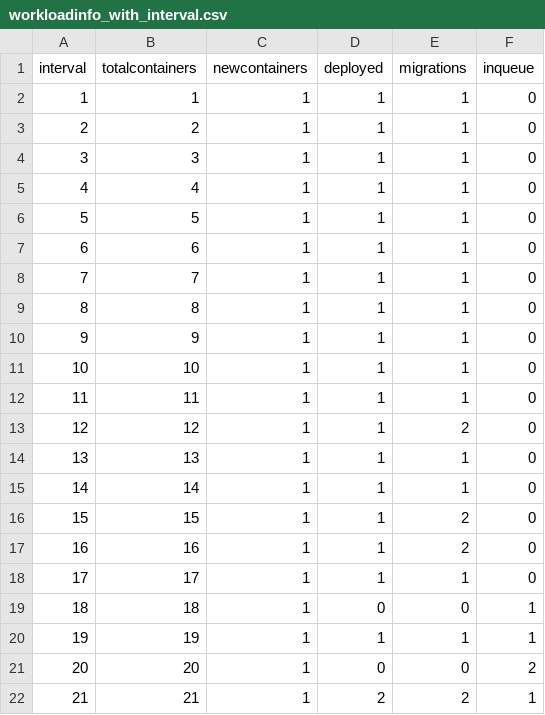
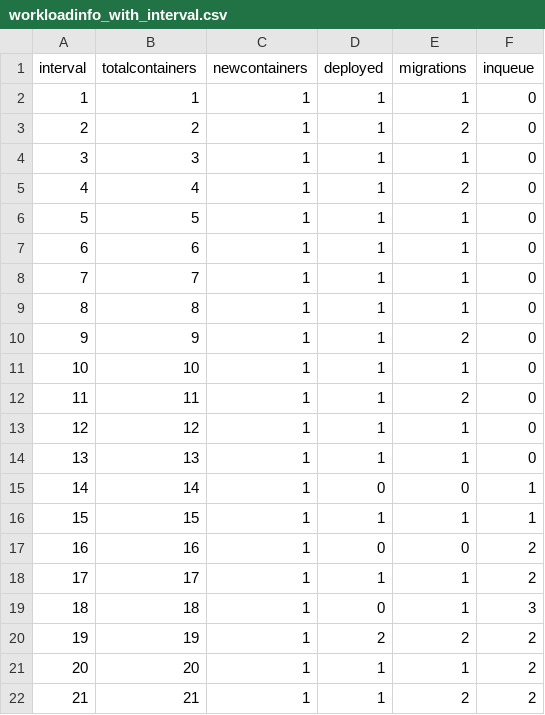
Before and after one commit to brunofaria1322/COSCO, a CSV file: logs/MyFog_MyBW_20_3_3_1000_10000_300_1/workloadinfo_with_interval.csv, drawn as a sheet.

```diff
--- a/logs/MyFog_MyBW_20_3_3_1000_10000_300_1/workloadinfo_with_interval.csv
+++ b/logs/MyFog_MyBW_20_3_3_1000_10000_300_1/workloadinfo_with_interval.csv
@@ -2,5 +2,5 @@ interval,totalcontainers,newcontainers,deployed,migrations,inqueue
 1,1,1,1,1,0
-2,2,1,1,1,0
+2,2,1,1,2,0
 3,3,1,1,1,0
-4,4,1,1,1,0
+4,4,1,1,2,0
 5,5,1,1,1,0
@@ -9,14 +9,14 @@ interval,totalcontainers,newcontainers,deployed,migrations,inqueue
 8,8,1,1,1,0
-9,9,1,1,1,0
+9,9,1,1,2,0
 10,10,1,1,1,0
-11,11,1,1,1,0
-12,12,1,1,2,0
+11,11,1,1,2,0
+12,12,1,1,1,0
 13,13,1,1,1,0
-14,14,1,1,1,0
-15,15,1,1,2,0
-16,16,1,1,2,0
-17,17,1,1,1,0
-18,18,1,0,0,1
-19,19,1,1,1,1
-20,20,1,0,0,2
-21,21,1,2,2,1
+14,14,1,0,0,1
+15,15,1,1,1,1
+16,16,1,0,0,2
+17,17,1,1,1,2
+18,18,1,0,1,3
+19,19,1,2,2,2
+20,20,1,1,1,2
+21,21,1,1,2,2
```
Also changed, not shown: logs/MyFog_MyBW_20_3_3_1000_10000_300_1/schedulerinfo_with_interval.csv, 9 other files.
